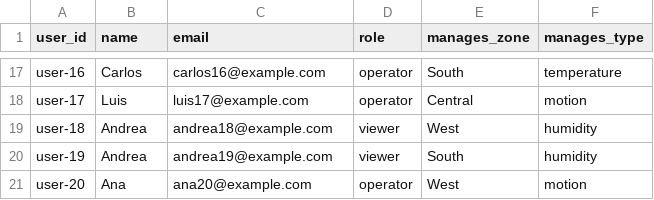
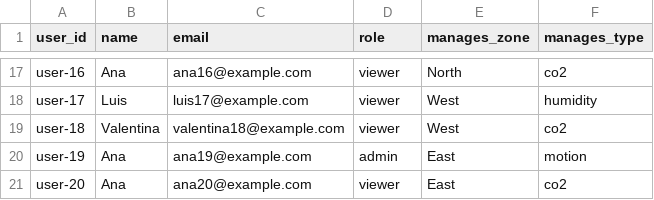
Before and after one commit to FranqZD/Sistemas_IoT, a CSV file: users.csv, drawn as a sheet; only a part is shown, gaps mark what is left out; the diff covers the shown part only; the diff names each change by its address in the sheet, - before the commit and + after, or states it on an @@ line.

```diff
--- a/users.csv
+++ b/users.csv
-B17 (name): Carlos
+B17 (name): Ana
-C17 (email): carlos16@example.com
+C17 (email): ana16@example.com
-D17:D18 (role): operator
+D17:D18 (role): viewer
-E17 (manages_zone): South
+E17 (manages_zone): North
-F17 (manages_type): temperature
+F17 (manages_type): co2
-E18 (manages_zone): Central
+E18 (manages_zone): West
-F18 (manages_type): motion
+F18 (manages_type): humidity
-B19 (name): Andrea
+B19 (name): Valentina
-C19 (email): andrea18@example.com
+C19 (email): valentina18@example.com
-F19 (manages_type): humidity
+F19 (manages_type): co2
-B20 (name): Andrea
+B20 (name): Ana
-C20 (email): andrea19@example.com
+C20 (email): ana19@example.com
-D20 (role): viewer
+D20 (role): admin
-E20 (manages_zone): South
+E20 (manages_zone): East
-F20 (manages_type): humidity
+F20 (manages_type): motion
-D21 (role): operator
+D21 (role): viewer
-E21 (manages_zone): West
+E21 (manages_zone): East
-F21 (manages_type): motion
+F21 (manages_type): co2
```
Also changed, not shown: 61 edited cells elsewhere in this file, Cassandra/logs.csv, Dgraph/data/Contains_place.csv, 14 other files.
